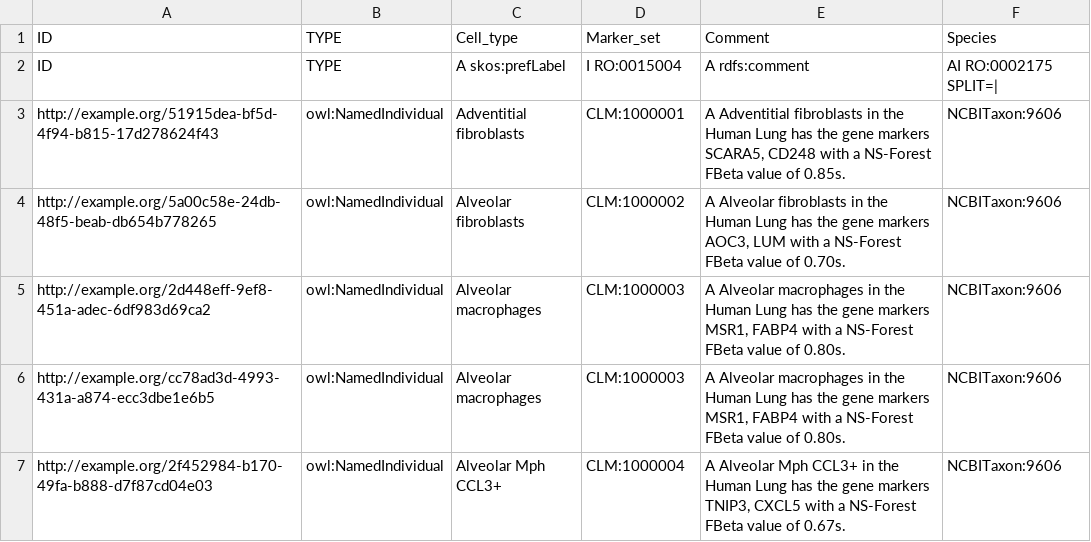
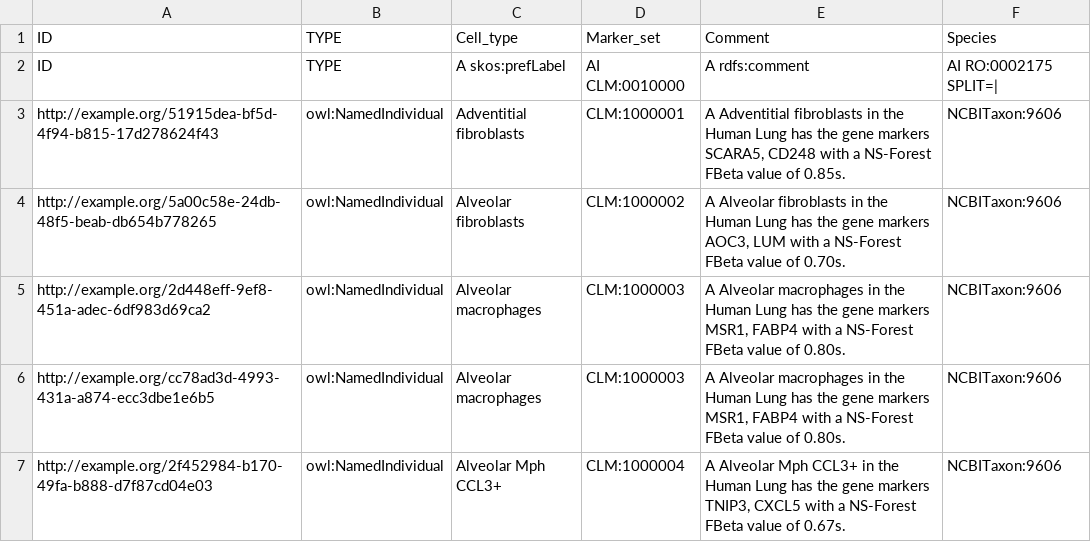
Before and after one commit to Cellular-Semantics/CellMark, a TSV file: src/templates/cl_kg/Clusters.tsv, drawn as a sheet; only a part is shown.

```diff
--- a/src/templates/cl_kg/Clusters.tsv
+++ b/src/templates/cl_kg/Clusters.tsv
@@ -1,3 +1,3 @@
 ID	TYPE	Cell_type	Marker_set	Comment	Species
-ID	TYPE	A skos:prefLabel	I RO:0015004	A rdfs:comment	AI RO:0002175 SPLIT=|
+ID	TYPE	A skos:prefLabel	AI CLM:0010000	A rdfs:comment	AI RO:0002175 SPLIT=|
 http://example.org/51915dea-bf5d-4f94-b815-17d278624f43	owl:NamedIndividual	Adventitial fibroblasts	CLM:1000001	A Adventitial fibroblasts in the Human Lung has the gene markers SCARA5, CD248 with a NS-Forest FBeta value of 0.85s.	NCBITaxon:9606
```
Also changed, not shown: 28 other files.
